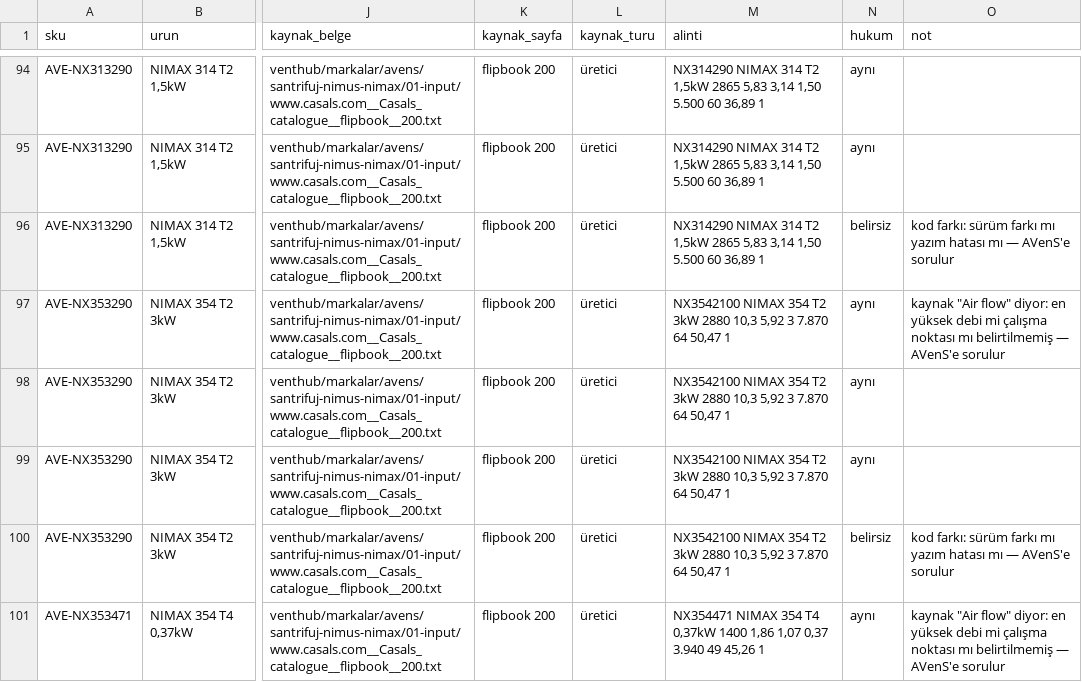
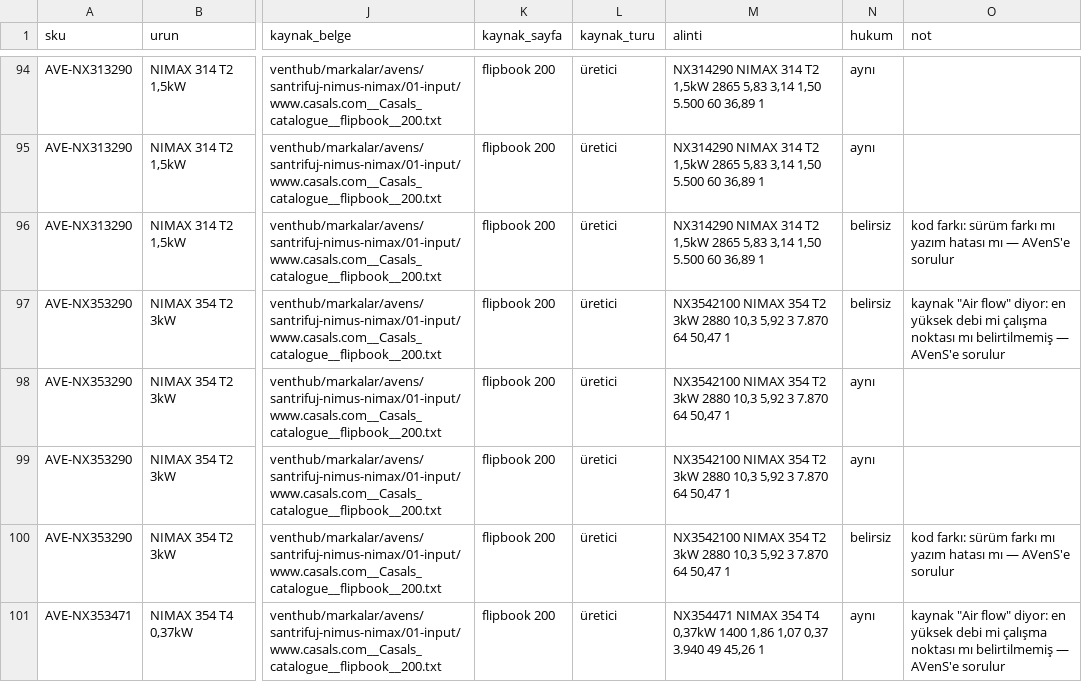
Before and after one commit to peckop/venthub-hvac-esite, a CSV file: docs/audits/urun-veri-fark-raporu-2026-09-23.csv, drawn as a sheet; only a part is shown, gaps mark what is left out; the diff covers the shown part only; the diff names each change by its address in the sheet, - before the commit and + after, or states it on an @@ line.

```diff
--- a/docs/audits/urun-veri-fark-raporu-2026-09-23.csv
+++ b/docs/audits/urun-veri-fark-raporu-2026-09-23.csv
-N97 (hukum): aynı
+N97 (hukum): belirsiz
```
Also changed, not shown: 47 edited cells elsewhere in this file, 4 other files.
